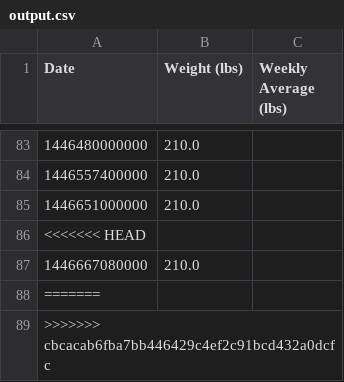
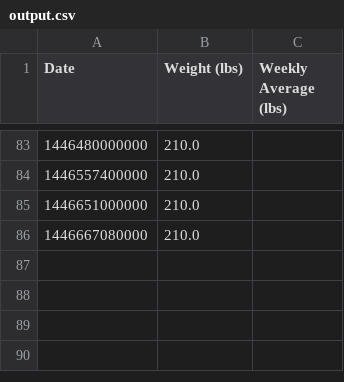
Before and after one commit to kenyot/weight_log, a CSV file: output.csv, drawn as a sheet; only a part is shown, gaps mark what is left out.

Commit message:
Update weight log

```diff
--- a/output.csv
+++ b/output.csv
@@ -85,5 +85,2 @@ Date,Weight (lbs),Weekly Average (lbs)
 1446651000000,210.0,
-<<<<<<< HEAD
 1446667080000,210.0,
-=======
->>>>>>> cbcacab6fba7bb446429c4ef2c91bcd432a0dcfc
```
